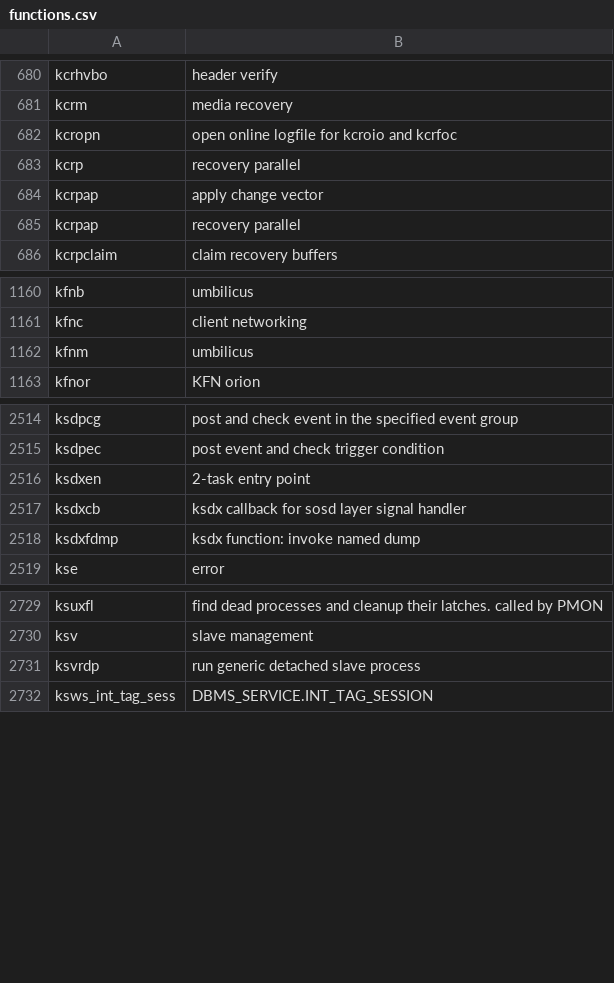
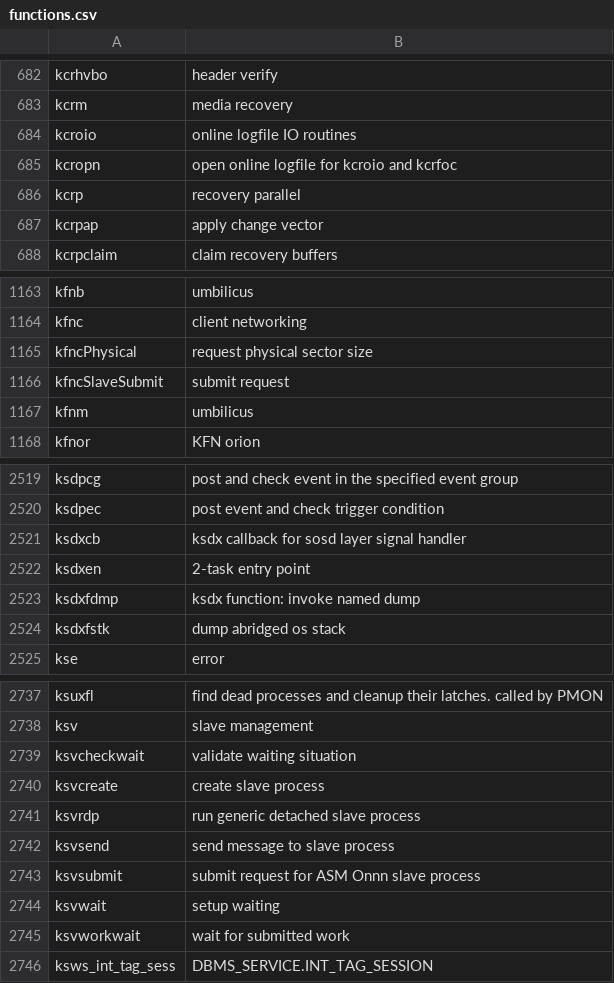
Before and after one commit to skoehler-soocs/ora_db_func_anno, a CSV file: functions.csv, drawn as a sheet; only a part is shown, gaps mark what is left out; the diff covers the shown part only.

Commit message:
random functions added

```diff
--- a/functions.csv
+++ b/functions.csv
@@ -681,2 +683,3 @@ kcrhvbo|header verify
 kcrm|media recovery
+kcroio|online logfile IO routines
 kcropn|open online logfile for kcroio and kcrfoc
@@ -684,3 +687,2 @@ kcrp|recovery parallel
 kcrpap|apply change vector
-kcrpap|recovery parallel
 kcrpclaim|claim recovery buffers
@@ -1161,2 +1164,4 @@ kfnb|umbilicus
 kfnc|client networking
+kfncPhysical|request physical sector size
+kfncSlaveSubmit|submit request
 kfnm|umbilicus
@@ -2515,5 +2520,6 @@ ksdpcg|post and check event in the specified event group
 ksdpec|post event and check trigger condition
-ksdxen|2-task entry point
 ksdxcb|ksdx callback for sosd layer signal handler
+ksdxen|2-task entry point
 ksdxfdmp|ksdx function: invoke named dump
+ksdxfstk|dump abridged os stack
 kse|error
@@ -2730,3 +2738,9 @@ ksuxfl|find dead processes and cleanup their latches. called by PMON
 ksv|slave management
+ksvcheckwait|validate waiting situation
+ksvcreate|create slave process
 ksvrdp|run generic detached slave process
+ksvsend|send message to slave process
+ksvsubmit|submit request for ASM Onnn slave process
+ksvwait|setup waiting
+ksvworkwait|wait for submitted work
 ksws_int_tag_sess|DBMS_SERVICE.INT_TAG_SESSION
```
Also changed, not shown: 6 added rows and 1 edited cell elsewhere in this file.
